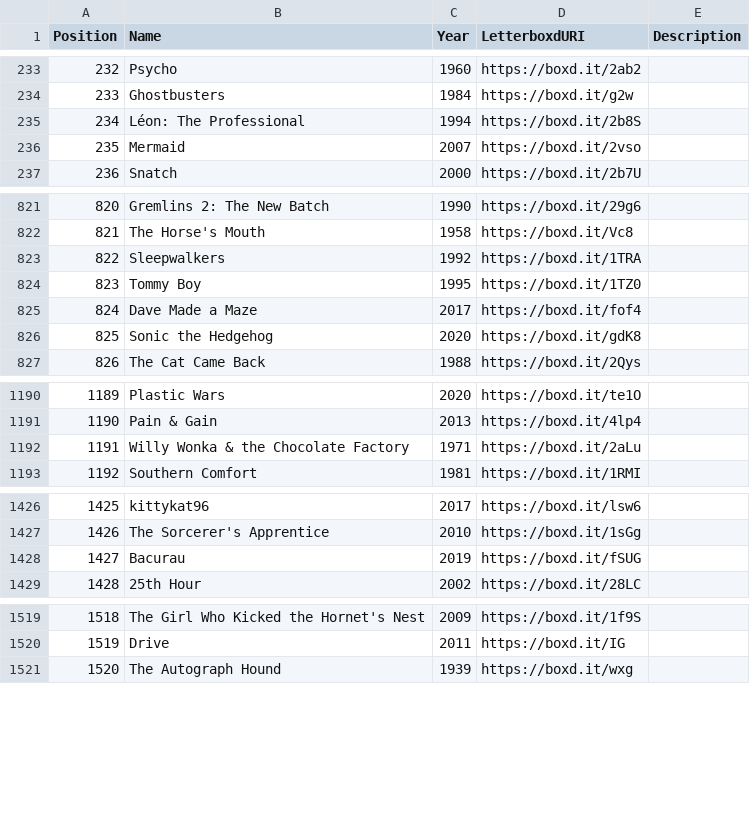
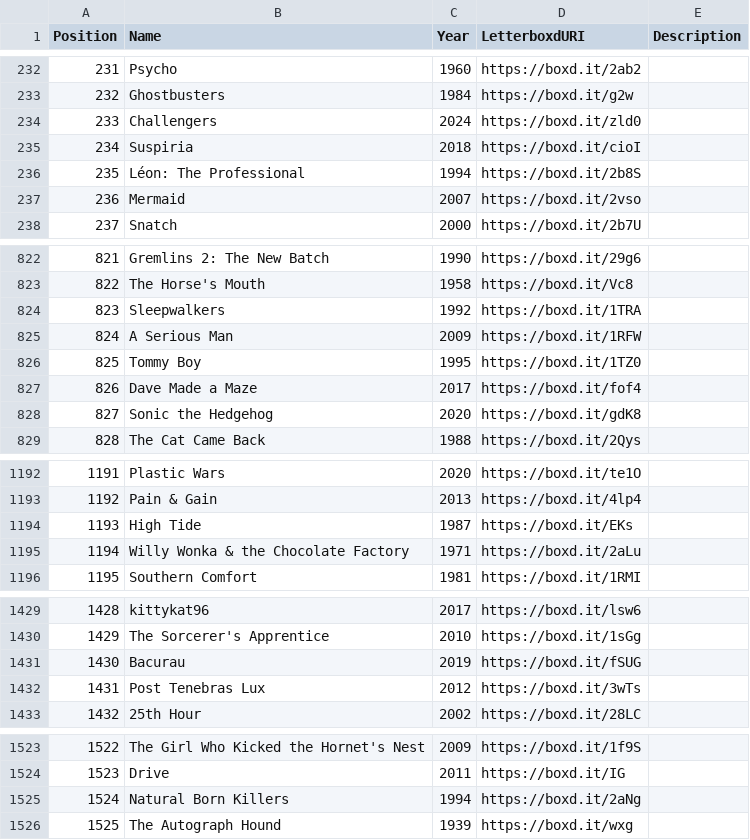
Before and after one commit to MrHen/movie-sorter, a CSV file: rankings.csv, drawn as a sheet; only a part is shown, gaps mark what is left out; the diff covers the shown part only; the diff names each change by its address in the sheet, - before the commit and + after, or states it on an @@ line.

Commit message:
Update diary

```diff
--- a/rankings.csv
+++ b/rankings.csv
@@ column A (Position) renumbered from row 176 down @@
+row 234: 233 | Challengers | 2024 | https://boxd.it/zld0
@@ row 176 moved to row 235: 234 @@
+row 825: 824 | A Serious Man | 2009 | https://boxd.it/1RFW
+row 1194: 1193 | High Tide | 1987 | https://boxd.it/EKs
+row 1432: 1431 | Post Tenebras Lux | 2012 | https://boxd.it/3wTs
+row 1525: 1524 | Natural Born Killers | 1994 | https://boxd.it/2aNg
```
Also changed, not shown: 2 added rows, 1 moved row and 12 edited cells elsewhere in this file.
